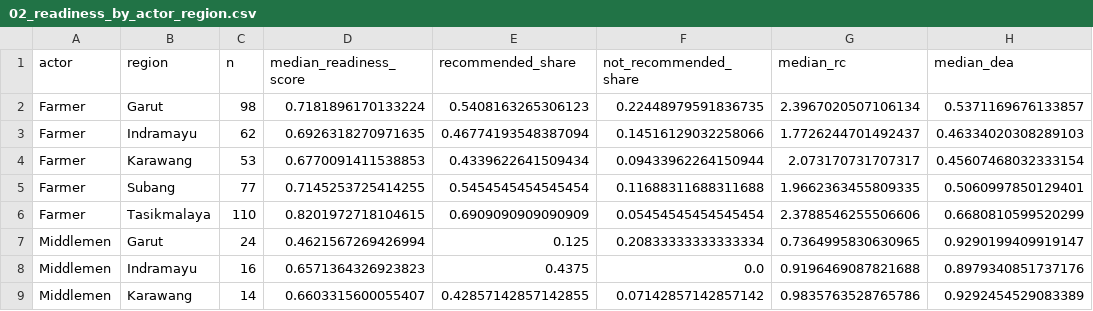
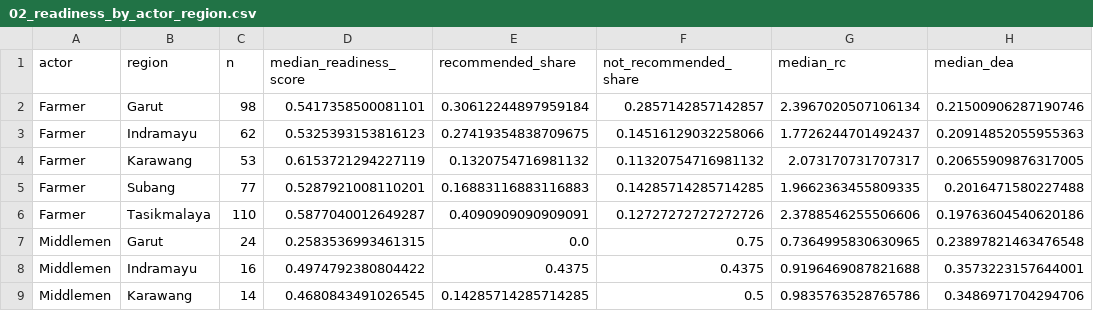
Before and after one commit to Ditt-A/RiceGuard, a CSV file: outputs/02_readiness_by_actor_region.csv, drawn as a sheet; only a part is shown; the diff covers the shown part only; the diff names each change by its address in the sheet, - before the commit and + after, or states it on an @@ line.

```diff
--- a/outputs/02_readiness_by_actor_region.csv
+++ b/outputs/02_readiness_by_actor_region.csv
-D2 (median_readiness_score): 0.7181896170133224
+D2 (median_readiness_score): 0.5417358500081101
-E2 (recommended_share): 0.5408163265306123
+E2 (recommended_share): 0.30612244897959184
-F2 (not_recommended_share): 0.22448979591836735
+F2 (not_recommended_share): 0.2857142857142857
-H2 (median_dea): 0.5371169676133857
+H2 (median_dea): 0.21500906287190746
-D3 (median_readiness_score): 0.6926318270971635
+D3 (median_readiness_score): 0.5325393153816123
-E3 (recommended_share): 0.46774193548387094
+E3 (recommended_share): 0.27419354838709675
-H3 (median_dea): 0.46334020308289103
+H3 (median_dea): 0.20914852055955363
-D4 (median_readiness_score): 0.6770091411538853
+D4 (median_readiness_score): 0.6153721294227119
-E4 (recommended_share): 0.4339622641509434
+E4 (recommended_share): 0.1320754716981132
-F4 (not_recommended_share): 0.09433962264150944
+F4 (not_recommended_share): 0.11320754716981132
-H4 (median_dea): 0.45607468032333154
+H4 (median_dea): 0.20655909876317005
-D5 (median_readiness_score): 0.7145253725414255
+D5 (median_readiness_score): 0.5287921008110201
-E5 (recommended_share): 0.5454545454545454
+E5 (recommended_share): 0.16883116883116883
-F5 (not_recommended_share): 0.11688311688311688
+F5 (not_recommended_share): 0.14285714285714285
-H5 (median_dea): 0.5060997850129401
+H5 (median_dea): 0.2016471580227488
-D6 (median_readiness_score): 0.8201972718104615
+D6 (median_readiness_score): 0.5877040012649287
-E6 (recommended_share): 0.6909090909090909
+E6 (recommended_share): 0.4090909090909091
-F6 (not_recommended_share): 0.05454545454545454
+F6 (not_recommended_share): 0.12727272727272726
-H6 (median_dea): 0.6680810599520299
+H6 (median_dea): 0.19763604540620186
-D7 (median_readiness_score): 0.4621567269426994
+D7 (median_readiness_score): 0.2583536993461315
-E7 (recommended_share): 0.125
+E7 (recommended_share): 0.0
-F7 (not_recommended_share): 0.20833333333333334
+F7 (not_recommended_share): 0.75
-H7 (median_dea): 0.9290199409919147
+H7 (median_dea): 0.23897821463476548
-D8 (median_readiness_score): 0.6571364326923823
+D8 (median_readiness_score): 0.4974792380804422
-F8 (not_recommended_share): 0.0
+F8 (not_recommended_share): 0.4375
-H8 (median_dea): 0.8979340851737176
+H8 (median_dea): 0.3573223157644001
-D9 (median_readiness_score): 0.6603315600055407
+D9 (median_readiness_score): 0.4680843491026545
-E9 (recommended_share): 0.42857142857142855
+E9 (recommended_share): 0.14285714285714285
-F9 (not_recommended_share): 0.07142857142857142
+F9 (not_recommended_share): 0.5
-H9 (median_dea): 0.9292454529083389
+H9 (median_dea): 0.3486971704294706
```
Also changed, not shown: 1 added row and 55 edited cells elsewhere in this file, outputs/01_summary_by_actor_region.csv, outputs/02_cluster_profile.csv, 42 other files.
